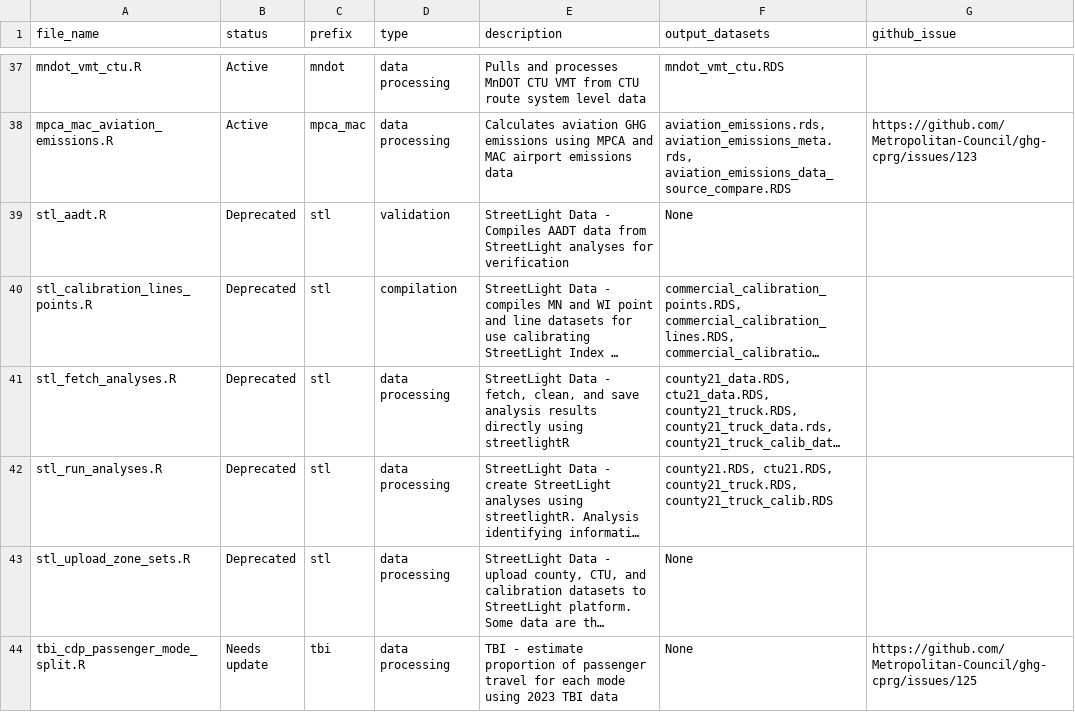
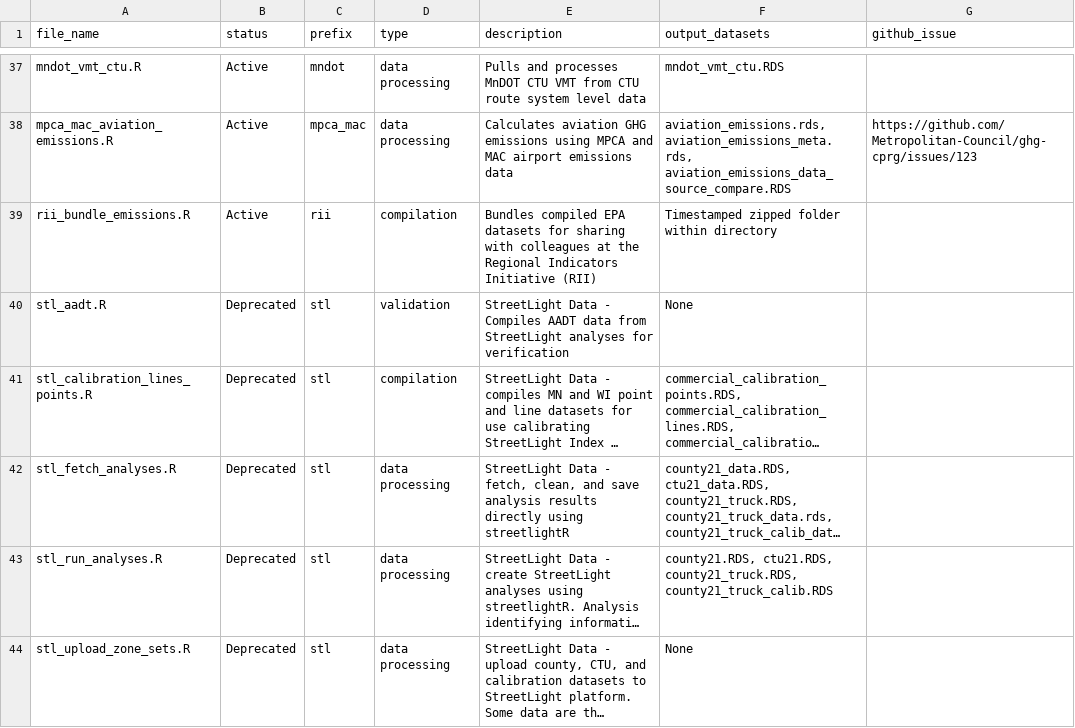
Before and after one commit to Metropolitan-Council/ghg-cprg, a CSV file: _transportation/data-raw/_script_descriptions.csv, drawn as a sheet; only a part is shown, gaps mark what is left out; the shorter side is filled out with more unchanged rows; long unchanged cells end in ….

Commit message:
upate script descriptions

```diff
--- a/_transportation/data-raw/_script_descriptions.csv
+++ b/_transportation/data-raw/_script_descriptions.csv
@@ -38,2 +38,3 @@ mndot_vmt_ctu.R,Active,mndot,data processing,Pulls and processes MnDOT CTU VMT f
 mpca_mac_aviation_emissions.R,Active,mpca_mac,data processing,Calculates aviation GHG emissions using MPCA and MAC airport emissions data,"aviation_emissions.rds, aviation_emissions_meta.rds, aviation_emissions_data_source_compare.RDS",https://github.com/Metropolitan-Council/ghg-cprg/issues/123
+rii_bundle_emissions.R,Active,rii,compilation,Bundles compiled EPA datasets for sharing with colleagues at the Regional Indicators Initiative (RII),Timestamped zipped folder within directory,
 stl_aadt.R,Deprecated,stl,validation,StreetLight Data - Compiles AADT data from StreetLight analyses for verification,None,
```
